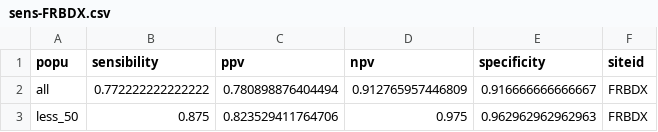
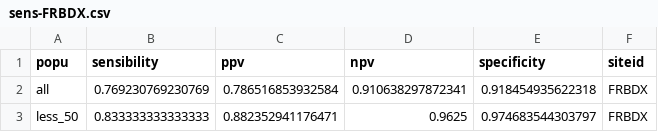
Before and after one commit to bertrandmoal/ards_young, a CSV file: output/sens-FRBDX.csv, drawn as a sheet.

```diff
--- a/output/sens-FRBDX.csv
+++ b/output/sens-FRBDX.csv
@@ -1,3 +1,3 @@
 "popu","sensibility","ppv","npv","specificity","siteid"
-"all",0.772222222222222,0.780898876404494,0.912765957446809,0.916666666666667,"FRBDX"
-"less_50",0.875,0.823529411764706,0.975,0.962962962962963,"FRBDX"
+"all",0.769230769230769,0.786516853932584,0.910638297872341,0.918454935622318,"FRBDX"
+"less_50",0.833333333333333,0.882352941176471,0.9625,0.974683544303797,"FRBDX"
```
Also changed, not shown: output/ards_young_gen-FRBDX.csv, 5 other files.
